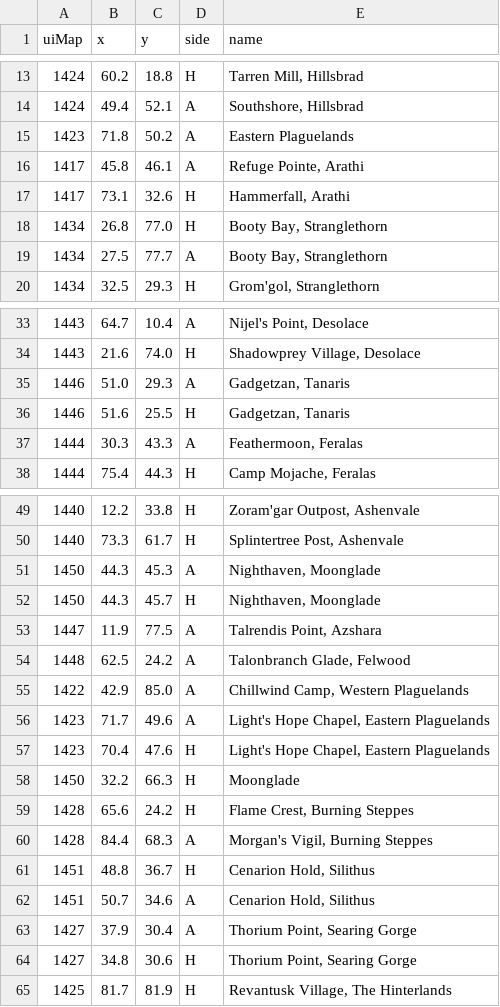
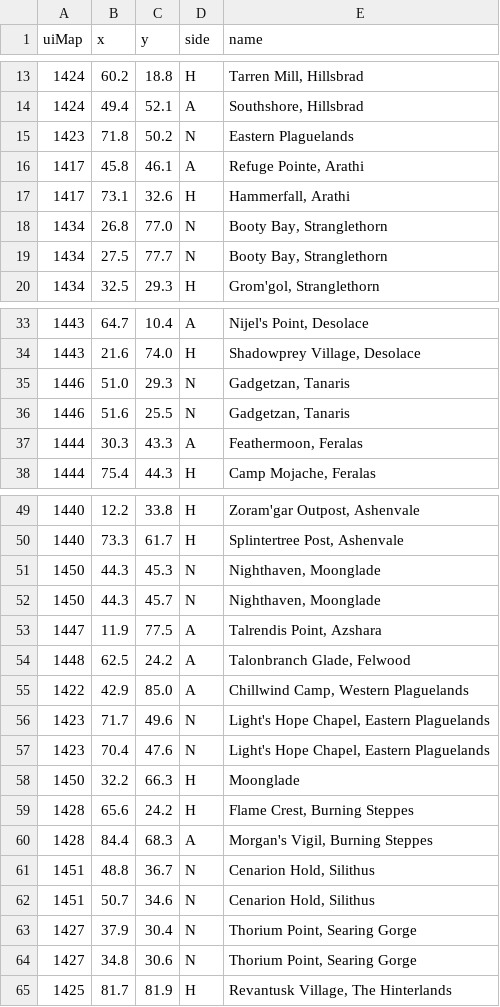
Before and after one commit to inequitas/ProfPath, a CSV file: tools/data/towns.csv, drawn as a sheet; only a part is shown, gaps mark what is left out; the diff covers the shown part only.

```diff
--- a/tools/data/towns.csv
+++ b/tools/data/towns.csv
@@ -14,7 +14,7 @@ uiMap,x,y,side,name
 1424,49.4,52.1,A,"Southshore, Hillsbrad"
-1423,71.8,50.2,A,"Eastern Plaguelands"
+1423,71.8,50.2,N,"Eastern Plaguelands"
 1417,45.8,46.1,A,"Refuge Pointe, Arathi"
 1417,73.1,32.6,H,"Hammerfall, Arathi"
-1434,26.8,77.0,H,"Booty Bay, Stranglethorn"
-1434,27.5,77.7,A,"Booty Bay, Stranglethorn"
+1434,26.8,77.0,N,"Booty Bay, Stranglethorn"
+1434,27.5,77.7,N,"Booty Bay, Stranglethorn"
 1434,32.5,29.3,H,"Grom'gol, Stranglethorn"
@@ -34,4 +34,4 @@ uiMap,x,y,side,name
 1443,21.6,74.0,H,"Shadowprey Village, Desolace"
-1446,51.0,29.3,A,"Gadgetzan, Tanaris"
-1446,51.6,25.5,H,"Gadgetzan, Tanaris"
+1446,51.0,29.3,N,"Gadgetzan, Tanaris"
+1446,51.6,25.5,N,"Gadgetzan, Tanaris"
 1444,30.3,43.3,A,"Feathermoon, Feralas"
@@ -50,4 +50,4 @@ uiMap,x,y,side,name
 1440,73.3,61.7,H,"Splintertree Post, Ashenvale"
-1450,44.3,45.3,A,"Nighthaven, Moonglade"
-1450,44.3,45.7,H,"Nighthaven, Moonglade"
+1450,44.3,45.3,N,"Nighthaven, Moonglade"
+1450,44.3,45.7,N,"Nighthaven, Moonglade"
 1447,11.9,77.5,A,"Talrendis Point, Azshara"
@@ -55,4 +55,4 @@ uiMap,x,y,side,name
 1422,42.9,85.0,A,"Chillwind Camp, Western Plaguelands"
-1423,71.7,49.6,A,"Light's Hope Chapel, Eastern Plaguelands"
-1423,70.4,47.6,H,"Light's Hope Chapel, Eastern Plaguelands"
+1423,71.7,49.6,N,"Light's Hope Chapel, Eastern Plaguelands"
+1423,70.4,47.6,N,"Light's Hope Chapel, Eastern Plaguelands"
 1450,32.2,66.3,H,"Moonglade"
@@ -60,6 +60,6 @@ uiMap,x,y,side,name
 1428,84.4,68.3,A,"Morgan's Vigil, Burning Steppes"
-1451,48.8,36.7,H,"Cenarion Hold, Silithus"
-1451,50.7,34.6,A,"Cenarion Hold, Silithus"
-1427,37.9,30.4,A,"Thorium Point, Searing Gorge"
-1427,34.8,30.6,H,"Thorium Point, Searing Gorge"
+1451,48.8,36.7,N,"Cenarion Hold, Silithus"
+1451,50.7,34.6,N,"Cenarion Hold, Silithus"
+1427,37.9,30.4,N,"Thorium Point, Searing Gorge"
+1427,34.8,30.6,N,"Thorium Point, Searing Gorge"
 1425,81.7,81.9,H,"Revantusk Village, The Hinterlands"
```
Also changed, not shown: 5 edited cells elsewhere in this file, 7 other files.
